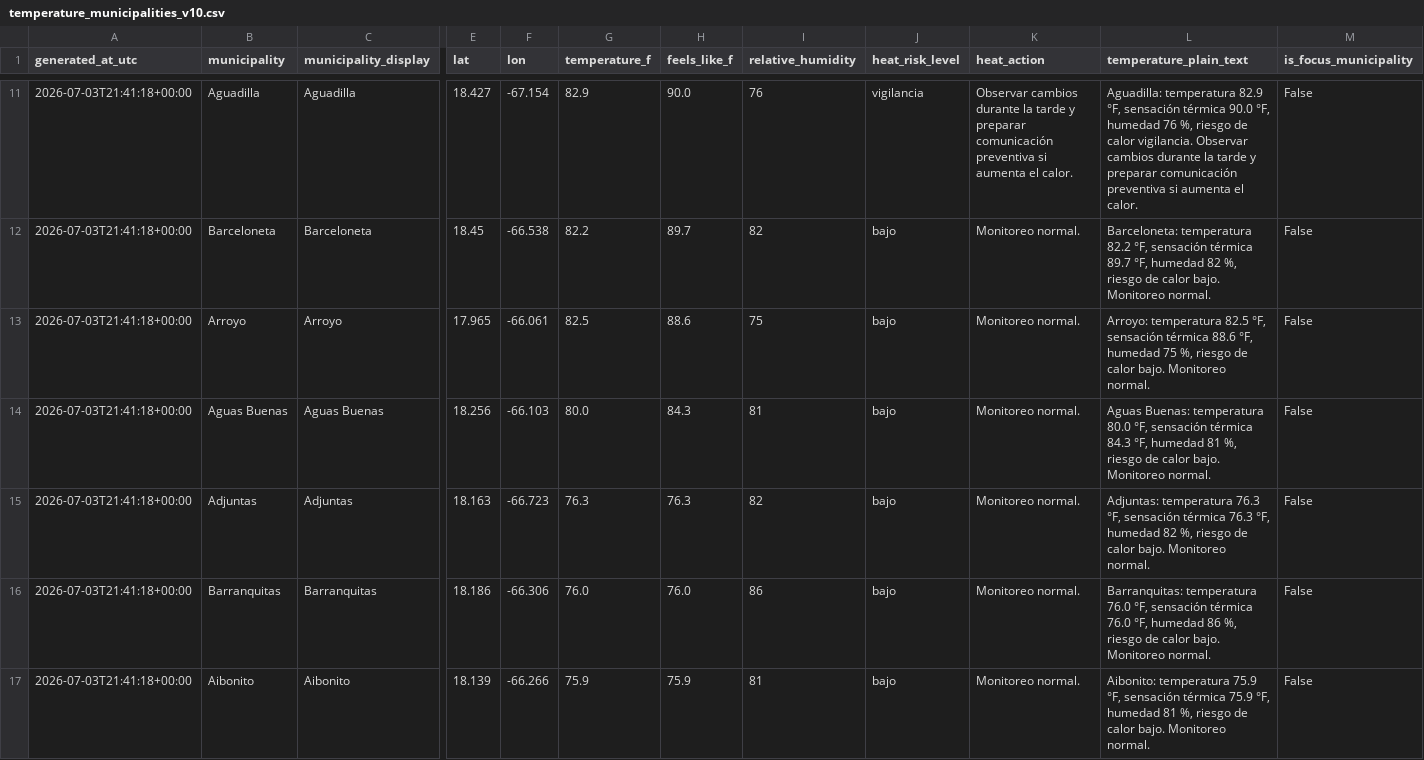
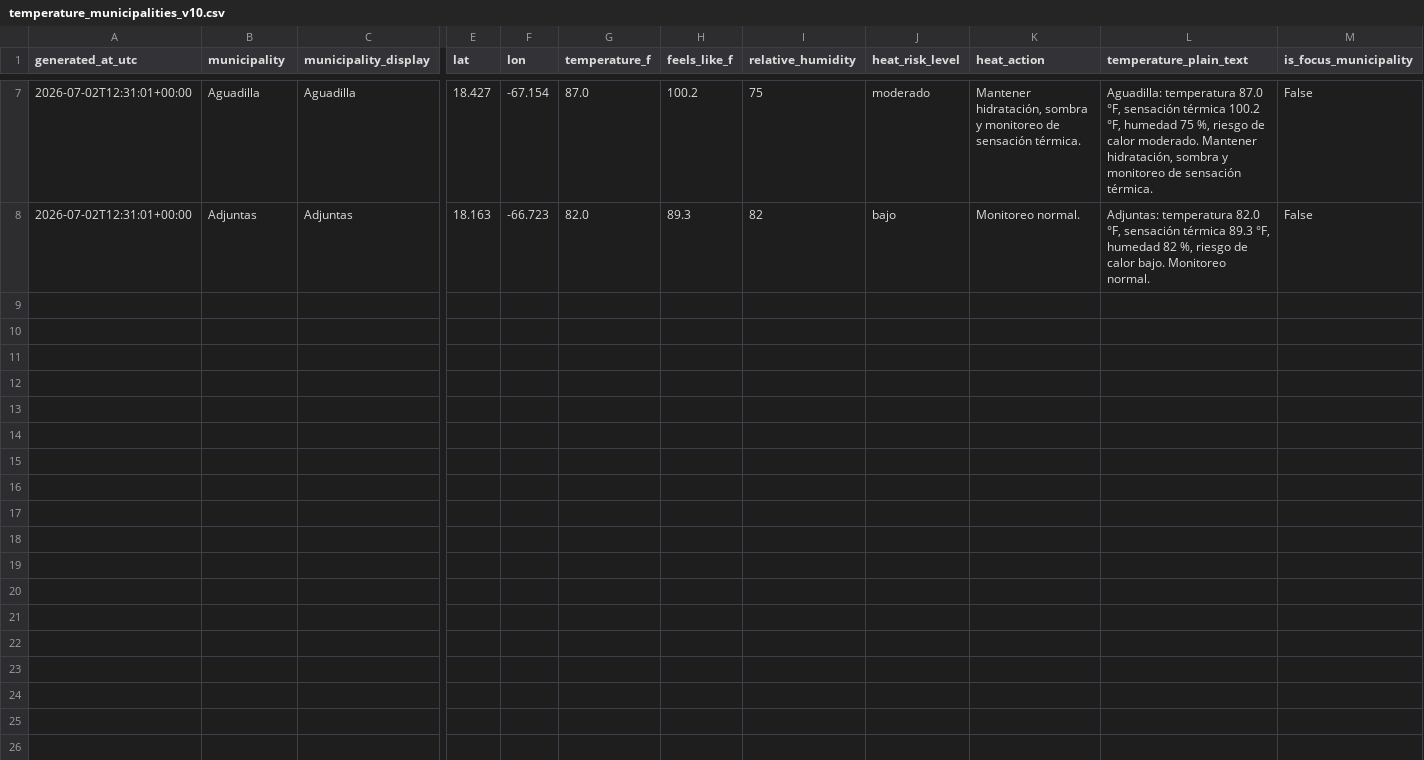
Before and after one commit to eagarcia77/prwx-fastapi-render, a CSV file: data/processed/temperature_municipalities_v10.csv, drawn as a sheet; only a part is shown, gaps mark what is left out; removed rows and columns are numbered as before the commit, all else as after; rows hold the shown columns only; the diff covers the shown part only; the diff names each change by its address in the sheet, - before the commit and + after, or states it on an @@ line.

Commit message:
Update temperature_municipalities_v10.csv

```diff
--- a/data/processed/temperature_municipalities_v10.csv
+++ b/data/processed/temperature_municipalities_v10.csv
-A7 (generated_at_utc): 2026-07-03T21:41:18+00:00
+A7 (generated_at_utc): 2026-07-02T12:31:01+00:00
-G7 (temperature_f): 82.9
+G7 (temperature_f): 87.0
-H7 (feels_like_f): 90.0
+H7 (feels_like_f): 100.2
-I7 (relative_humidity): 76
+I7 (relative_humidity): 75
-J7 (heat_risk_level): vigilancia
+J7 (heat_risk_level): moderado
-K7 (heat_action): Observar cambios durante la tarde y preparar comunicación preventiva si aumenta el calor.
+K7 (heat_action): Mantener hidratación, sombra y monitoreo de sensación térmica.
-L7 (temperature_plain_text): Aguadilla: temperatura 82.9 °F, sensación térmica 90.0 °F, humedad 76 %, riesgo de calor vigilancia. Observar cambios durante la tarde y preparar comunicación preventiva si aumenta el calor.
+L7 (temperature_plain_text): Aguadilla: temperatura 87.0 °F, sensación térmica 100.2 °F, humedad 75 %, riesgo de calor moderado. Mantener hidratación, sombra y monitoreo de sensación térmica.
-row 12: 2026-07-03T21:41:18+00:00 | Barceloneta | Barceloneta | 18.45 | -66.538 | 82.2 | 89.7 | 82 | bajo | Monitoreo normal. | Barceloneta: temperatura 82.2 °F, sensación térmica 89.7 °F, humedad 82 %, riesgo de calor bajo. Monitoreo normal. | False
-row 13: 2026-07-03T21:41:18+00:00 | Arroyo | Arroyo | 17.965 | -66.061 | 82.5 | 88.6 | 75 | bajo | Monitoreo normal. | Arroyo: temperatura 82.5 °F, sensación térmica 88.6 °F, humedad 75 %, riesgo de calor bajo. Monitoreo normal. | False
-row 14: 2026-07-03T21:41:18+00:00 | Aguas Buenas | Aguas Buenas | 18.256 | -66.103 | 80.0 | 84.3 | 81 | bajo | Monitoreo normal. | Aguas Buenas: temperatura 80.0 °F, sensación térmica 84.3 °F, humedad 81 %, riesgo de calor bajo. Monitoreo normal. | False
-A8 (generated_at_utc): 2026-07-03T21:41:18+00:00
+A8 (generated_at_utc): 2026-07-02T12:31:01+00:00
-G8 (temperature_f): 76.3
+G8 (temperature_f): 82.0
-H8 (feels_like_f): 76.3
+H8 (feels_like_f): 89.3
-L8 (temperature_plain_text): Adjuntas: temperatura 76.3 °F, sensación térmica 76.3 °F, humedad…
+L8 (temperature_plain_text): Adjuntas: temperatura 82.0 °F, sensación térmica 89.3 °F, humedad…
-row 16: 2026-07-03T21:41:18+00:00 | Barranquitas | Barranquitas | 18.186 | -66.306 | 76.0 | 76.0 | 86 | bajo | Monitoreo normal. | Barranquitas: temperatura 76.0 °F, sensación térmica 76.0 °F, humedad 86 %, riesgo de calor bajo. Monitoreo normal. | False
-row 17: 2026-07-03T21:41:18+00:00 | Aibonito | Aibonito | 18.139 | -66.266 | 75.9 | 75.9 | 81 | bajo | Monitoreo normal. | Aibonito: temperatura 75.9 °F, sensación térmica 75.9 °F, humedad 81 %, riesgo de calor bajo. Monitoreo normal. | False
```
Also changed, not shown: 1 added row, 5 removed rows and 28 edited cells elsewhere in this file.
